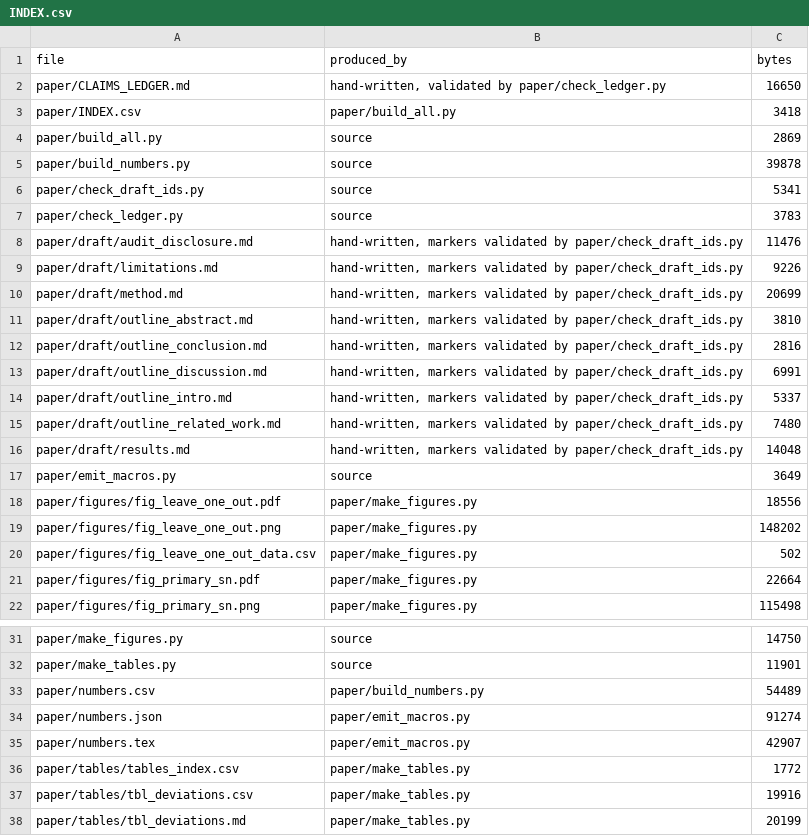
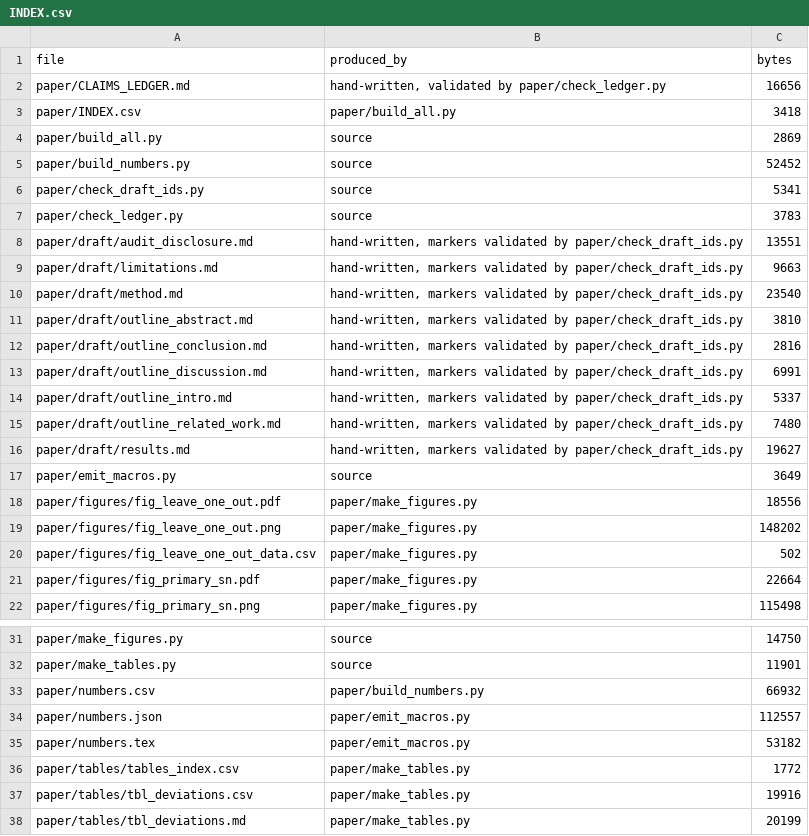
Before and after one commit to Daxx133-bot/project-1, a CSV file: paper/INDEX.csv, drawn as a sheet; only a part is shown, gaps mark what is left out.

```diff
--- a/paper/INDEX.csv
+++ b/paper/INDEX.csv
@@ -1,11 +1,11 @@
 file,produced_by,bytes
-paper/CLAIMS_LEDGER.md,"hand-written, validated by paper/check_ledger.py",16650
+paper/CLAIMS_LEDGER.md,"hand-written, validated by paper/check_ledger.py",16656
 paper/INDEX.csv,paper/build_all.py,3418
 paper/build_all.py,source,2869
-paper/build_numbers.py,source,39878
+paper/build_numbers.py,source,52452
 paper/check_draft_ids.py,source,5341
 paper/check_ledger.py,source,3783
-paper/draft/audit_disclosure.md,"hand-written, markers validated by paper/check_draft_ids.py",11476
-paper/draft/limitations.md,"hand-written, markers validated by paper/check_draft_ids.py",9226
-paper/draft/method.md,"hand-written, markers validated by paper/check_draft_ids.py",20699
+paper/draft/audit_disclosure.md,"hand-written, markers validated by paper/check_draft_ids.py",13551
+paper/draft/limitations.md,"hand-written, markers validated by paper/check_draft_ids.py",9663
+paper/draft/method.md,"hand-written, markers validated by paper/check_draft_ids.py",23540
 paper/draft/outline_abstract.md,"hand-written, markers validated by paper/check_draft_ids.py",3810
@@ -15,3 +15,3 @@ paper/draft/outline_intro.md,"hand-written, markers validated by paper/check_dra
 paper/draft/outline_related_work.md,"hand-written, markers validated by paper/check_draft_ids.py",7480
-paper/draft/results.md,"hand-written, markers validated by paper/check_draft_ids.py",14048
+paper/draft/results.md,"hand-written, markers validated by paper/check_draft_ids.py",19627
 paper/emit_macros.py,source,3649
@@ -32,5 +32,5 @@ paper/make_figures.py,source,14750
 paper/make_tables.py,source,11901
-paper/numbers.csv,paper/build_numbers.py,54489
-paper/numbers.json,paper/emit_macros.py,91274
-paper/numbers.tex,paper/emit_macros.py,42907
+paper/numbers.csv,paper/build_numbers.py,66932
+paper/numbers.json,paper/emit_macros.py,112557
+paper/numbers.tex,paper/emit_macros.py,53182
 paper/tables/tables_index.csv,paper/make_tables.py,1772
```
Also changed, not shown: 7 other files.
